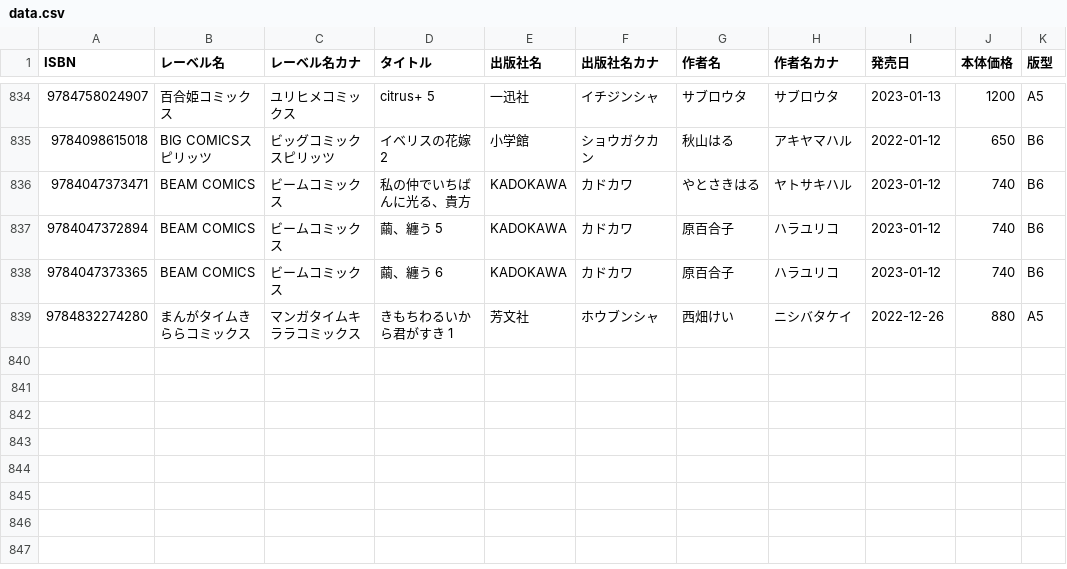
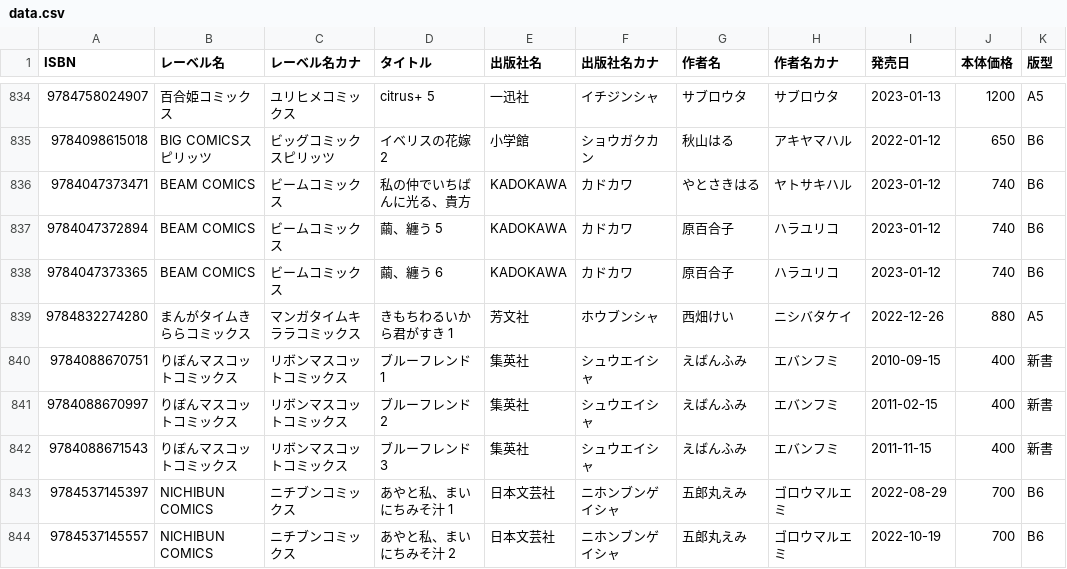
Before and after one commit to mitsuemon/lily-comics, a CSV file: data.csv, drawn as a sheet; only a part is shown, gaps mark what is left out.

Commit message:
Add 漫画の追加
以下の漫画を追加
- ブルーフレンド 1
- ブルーフレンド 2
- ブルーフレンド 3
- あやと私、まいにちみそ汁 1
- あやと私、まいにちみそ汁 2

```diff
--- a/data.csv
+++ b/data.csv
@@ -839 +839,6 @@ ISBN,レーベル名,レーベル名カナ,タイトル,出版社名,出版社
 9784832274280,まんがタイムきららコミックス,マンガタイムキララコミックス,きもちわるいから君がすき 1,芳文社,ホウブンシャ,西畑けい,ニシバタケイ,2022-12-26,880,A5
+9784088670751,りぼんマスコットコミックス,リボンマスコットコミックス,ブルーフレンド 1,集英社,シュウエイシャ,えばんふみ,エバンフミ,2010-09-15,400,新書
+9784088670997,りぼんマスコットコミックス,リボンマスコットコミックス,ブルーフレンド 2,集英社,シュウエイシャ,えばんふみ,エバンフミ,2011-02-15,400,新書
+9784088671543,りぼんマスコットコミックス,リボンマスコットコミックス,ブルーフレンド 3,集英社,シュウエイシャ,えばんふみ,エバンフミ,2011-11-15,400,新書
+9784537145397,NICHIBUN COMICS,ニチブンコミックス,あやと私、まいにちみそ汁 1,日本文芸社,ニホンブンゲイシャ,五郎丸えみ,ゴロウマルエミ,2022-08-29,700,B6
+9784537145557,NICHIBUN COMICS,ニチブンコミックス,あやと私、まいにちみそ汁 2,日本文芸社,ニホンブンゲイシャ,五郎丸えみ,ゴロウマルエミ,2022-10-19,700,B6
```
